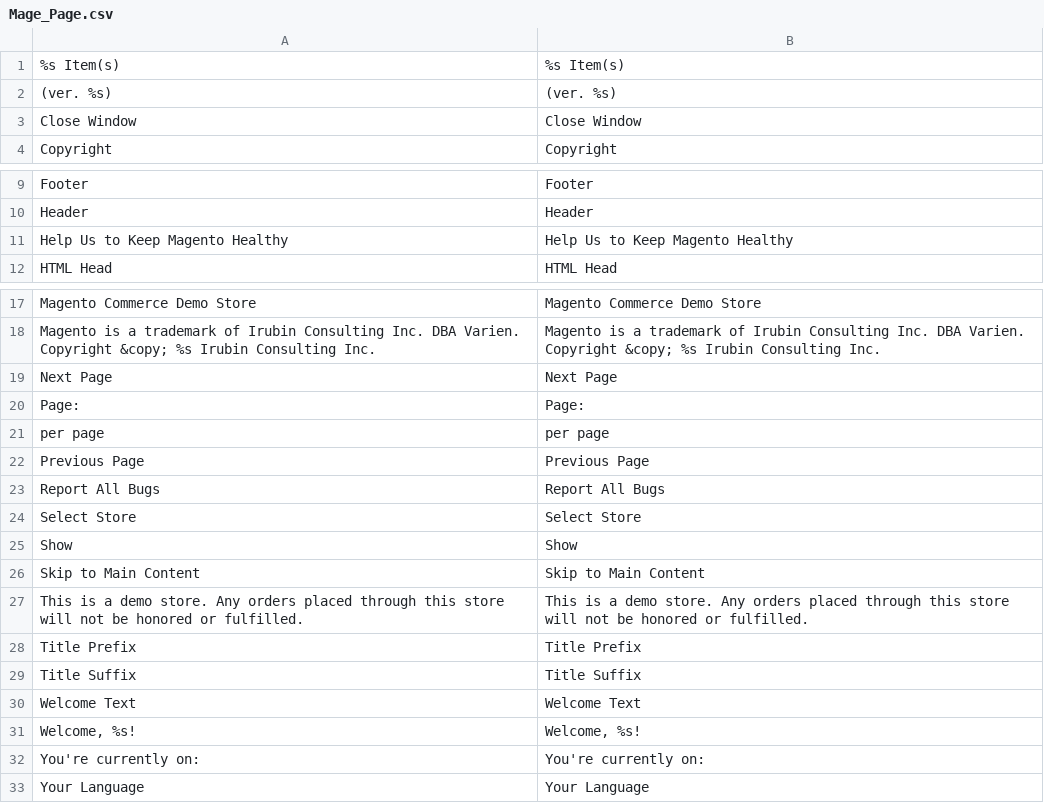
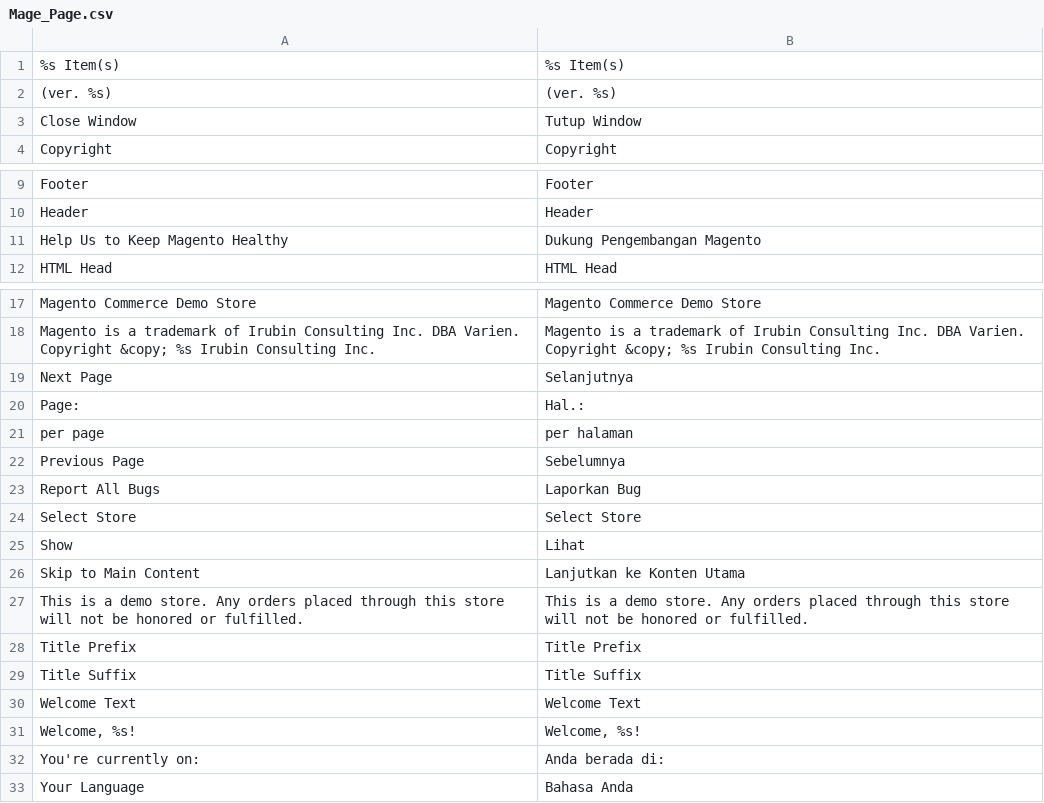
Before and after one commit to alita/magento-id, a CSV file: Mage_Page.csv, drawn as a sheet; only a part is shown, gaps mark what is left out.

```diff
--- a/Mage_Page.csv
+++ b/Mage_Page.csv
@@ -2,3 +2,3 @@
 "(ver. %s)","(ver. %s)"
-"Close Window","Close Window"
+"Close Window","Tutup Window"
 "Copyright","Copyright"
@@ -10,3 +10,3 @@
 "Header","Header"
-"Help Us to Keep Magento Healthy","Help Us to Keep Magento Healthy"
+"Help Us to Keep Magento Healthy","Dukung Pengembangan Magento"
 "HTML Head","HTML Head"
@@ -18,10 +18,10 @@
 "Magento is a trademark of Irubin Consulting Inc. DBA Varien. Copyright &copy; %s Irubin Consulting Inc.","Magento is a trademark of Irubin Consulting Inc. DBA Varien. Copyright &copy; %s Irubin Consulting Inc."
-"Next Page","Next Page"
-"Page:","Page:"
-"per page","per page"
-"Previous Page","Previous Page"
-"Report All Bugs","Report All Bugs"
+"Next Page","Selanjutnya"
+"Page:","Hal.:"
+"per page","per halaman"
+"Previous Page","Sebelumnya"
+"Report All Bugs","Laporkan Bug"
 "Select Store","Select Store"
-"Show","Show"
-"Skip to Main Content","Skip to Main Content"
+"Show","Lihat"
+"Skip to Main Content","Lanjutkan ke Konten Utama"
 "This is a demo store. Any orders placed through this store will not be honored or fulfilled.","This is a demo store. Any orders placed through this store will not be honored or fulfilled."
@@ -31,3 +31,3 @@
 "Welcome, %s!","Welcome, %s!"
-"You're currently on:","You're currently on:"
-"Your Language","Your Language"
+"You're currently on:","Anda berada di:"
+"Your Language","Bahasa Anda"
```
Also changed, not shown: Mage_CatalogSearch.csv, Mage_Checkout.csv, 2 other files.
